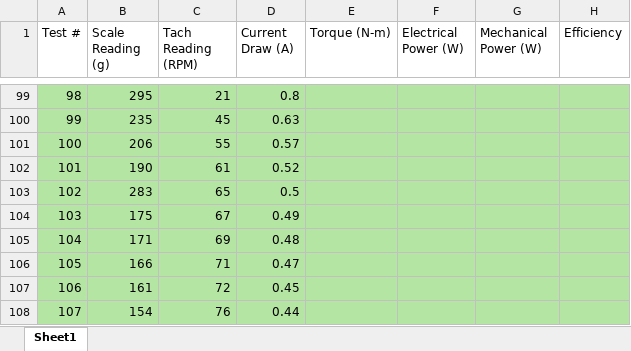
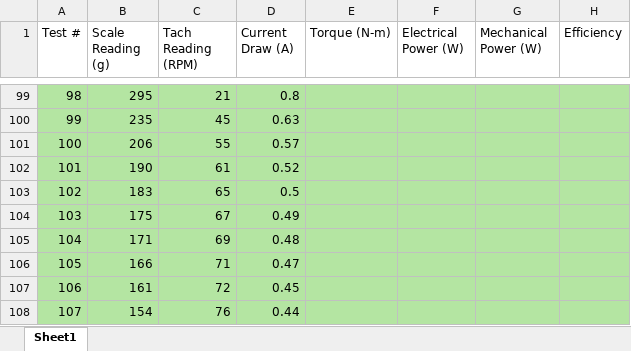
Before and after one commit to gkret123/DC-Motor-Data-Analysis, an Excel workbook: GK_Data_M1.xlsx, sheet Sheet1, drawn as a sheet; only a part is shown, gaps mark what is left out; values as stored, in another font and other column widths than the file's, no borders; the diff names each change by its address in the sheet, - before the commit and + after, or states it on an @@ line.

```diff
--- a/GK_Data_M1.xlsx (sheet Sheet1)
+++ b/GK_Data_M1.xlsx (sheet Sheet1)
-B103 (Scale Reading (g)): 283
+B103 (Scale Reading (g)): 183
```
Also changed, not shown: GK_Data_M1_filled.xlsx, 12 other files.
